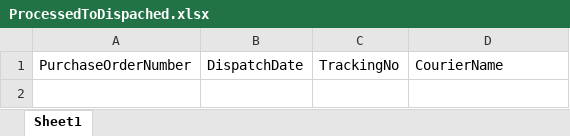
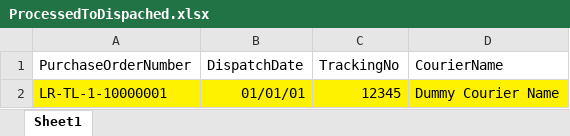
Before and after one commit to Yogesh-Rathod/angular-2-shopping-app-admin-panel, an Excel workbook: src/assets/samples/ProcessedToDispached.xlsx, sheet Sheet1, drawn as a sheet; values as stored, in another font and other column widths than the file's, no borders; charts and pictures not drawn; the diff names each change by its address in the sheet, - before the commit and + after, or states it on an @@ line.

Commit message:
Dummy First Record in All Excel Files

```diff
--- a/src/assets/samples/ProcessedToDispached.xlsx (sheet Sheet1)
+++ b/src/assets/samples/ProcessedToDispached.xlsx (sheet Sheet1)
+row 2: LR-TL-1-10000001 | 01/01/01 | 12345 | Dummy Courier Name
```
Also changed, not shown: charts or pictures, src/assets/samples/DispatchedToDelivered.xlsx, src/assets/samples/OperationsProductsUpload.xlsx, 5 other files.
